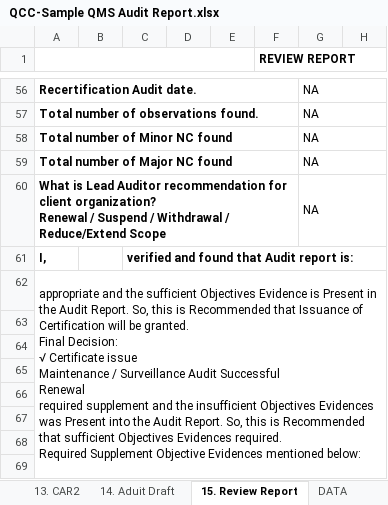
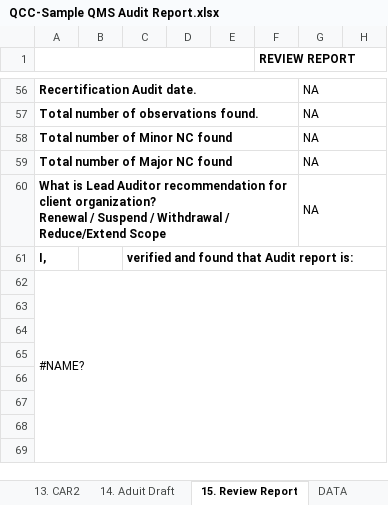
Before and after one commit to qccwebdeveloper-maker/iso-crm-b4q, an Excel workbook: QCC-Sample QMS Audit Report.xlsx, sheet 15. Review Report, drawn as a sheet; only a part is shown, gaps mark what is left out; values as stored, in another font and other column widths than the file's, no borders; charts and pictures not drawn; ↵ is a line break in a cell; the diff names each change by its address in the sheet, - before the commit and + after, or states it on an @@ line.

```diff
--- a/QCC-Sample QMS Audit Report.xlsx (sheet 15. Review Report)
+++ b/QCC-Sample QMS Audit Report.xlsx (sheet 15. Review Report)
-A62: appropriate and the sufficient Objectives Evidence is Present in the Audit Report. So, this is Recommended that Issuance of Certification will be granted. ↵ Final Decision: ↵ √ Certificate issue ↵ Maintenance / Surveillance Audit Successful ↵ Renewal ↵ required supplement and the insufficient Objectives Evidences was Present into the Audit Report. So, this is Recommended that sufficient Objectives Evidences required. ↵ Required Supplement Objective Evidences mentioned below:
+A62: #NAME?
```
Also changed, not shown: sheet 11. Stage2 Audit Report, sheet 1. Application Form, 29 other files.
